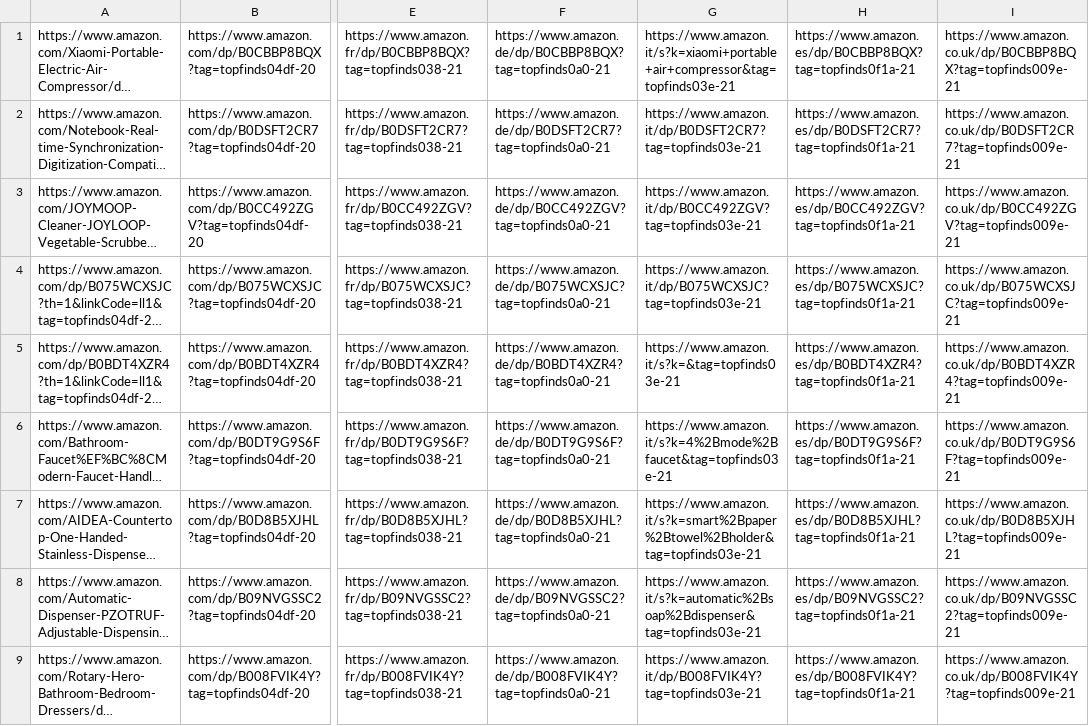
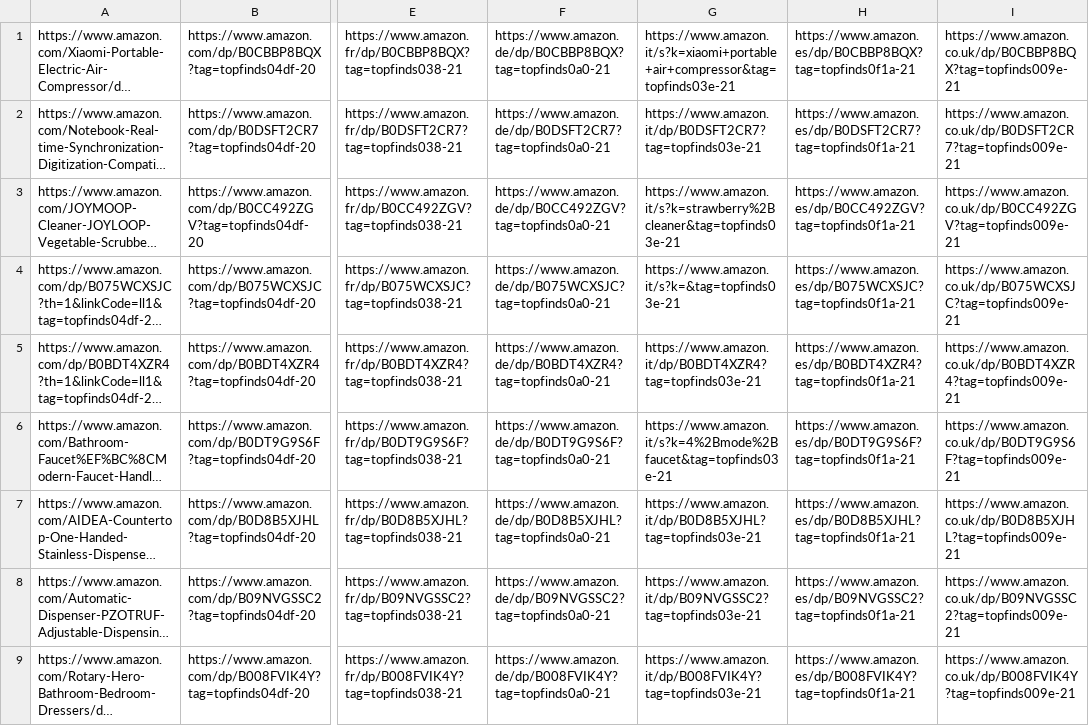
Before and after one commit to jxllyy/webproject, a CSV file: countrylinks.csv, drawn as a sheet; only a part is shown, gaps mark what is left out; long unchanged cells end in …; the diff covers the shown part only; the diff names each change by its address in the sheet, - before the commit and + after, or states it on an @@ line.

```diff
--- a/countrylinks.csv
+++ b/countrylinks.csv
-G3: https://www.amazon.it/dp/B0CC492ZGV?tag=topfinds03e-21
+G3: https://www.amazon.it/s?k=strawberry%2Bcleaner&tag=topfinds03e-21
-G4: https://www.amazon.it/dp/B075WCXSJC?tag=topfinds03e-21
+G4: https://www.amazon.it/s?k=&tag=topfinds03e-21
-G5: https://www.amazon.it/s?k=&tag=topfinds03e-21
+G5: https://www.amazon.it/dp/B0BDT4XZR4?tag=topfinds03e-21
-G7: https://www.amazon.it/s?k=smart%2Bpaper%2Btowel%2Bholder&tag=topfinds03e-21
+G7: https://www.amazon.it/dp/B0D8B5XJHL?tag=topfinds03e-21
-G8: https://www.amazon.it/s?k=automatic%2Bsoap%2Bdispenser&tag=topfinds03e-21
+G8: https://www.amazon.it/dp/B09NVGSSC2?tag=topfinds03e-21
```
Also changed, not shown: 5 edited cells elsewhere in this file.
